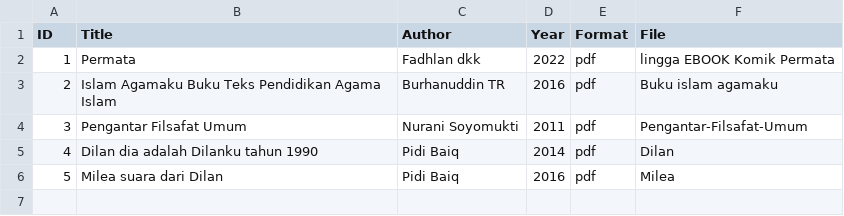
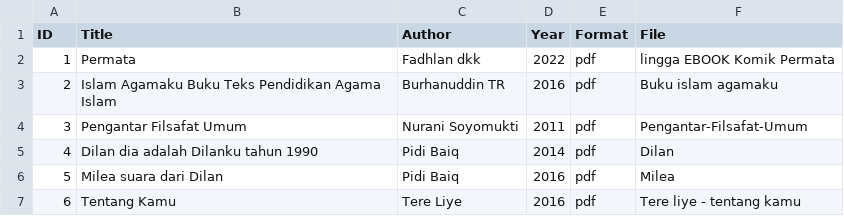
Before and after one commit to yuniartapamungkas/digitallibraryy, a CSV file: metadata/metadata.csv, drawn as a sheet; the diff names each change by its address in the sheet, - before the commit and + after, or states it on an @@ line.

Commit message:
Update metadata.csv

```diff
--- a/metadata/metadata.csv
+++ b/metadata/metadata.csv
+row 7: 6 | Tentang Kamu | Tere Liye | 2016 | pdf | Tere liye - tentang kamu
```
